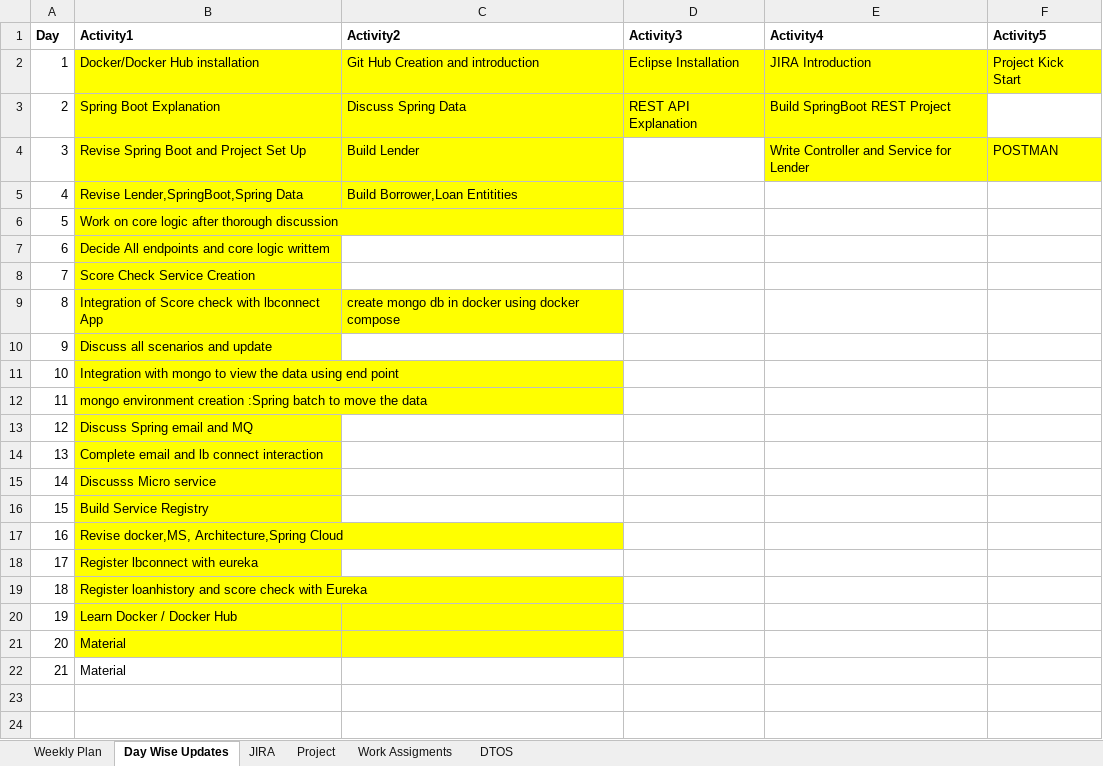
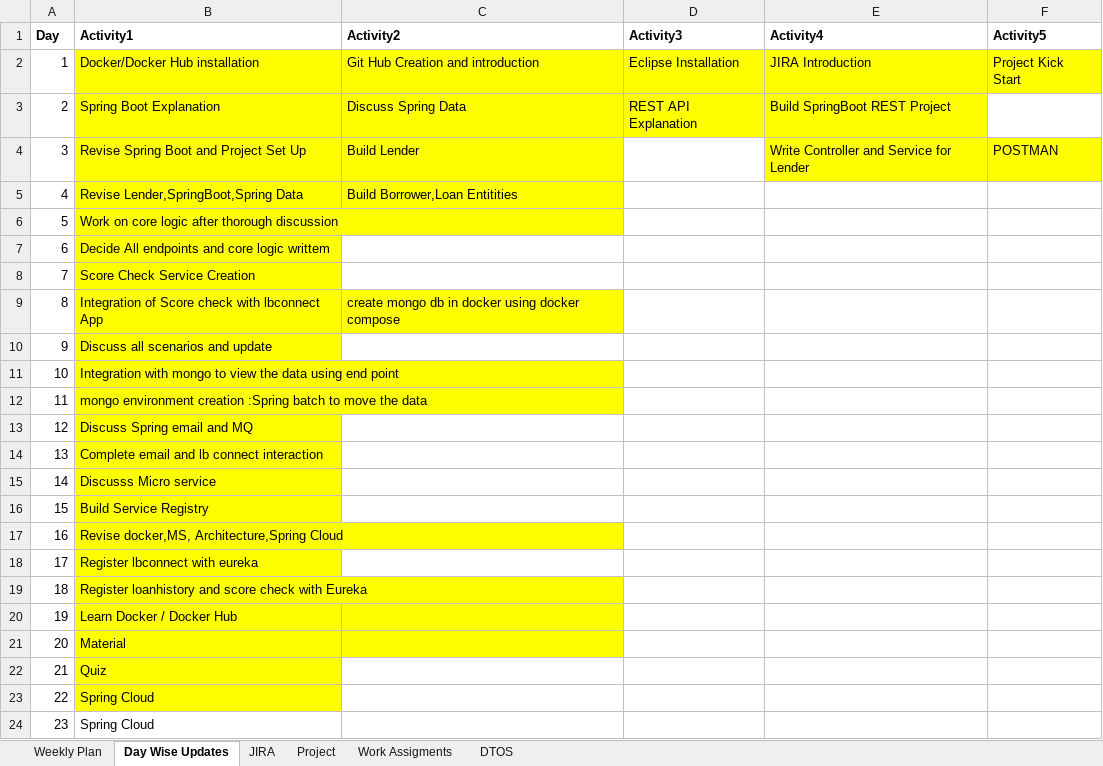
Before and after one commit to king-kaii/colts, an Excel workbook: lbconnect/Planning_file.xlsx, sheet Day Wise Updates, drawn as a sheet; values as stored, in another font and other column widths than the file's, no borders; the diff names each change by its address in the sheet, - before the commit and + after, or states it on an @@ line.

Commit message:
SpringCloud

```diff
--- a/lbconnect/Planning_file.xlsx (sheet Day Wise Updates)
+++ b/lbconnect/Planning_file.xlsx (sheet Day Wise Updates)
-B22 (Activity1): Material
+B22 (Activity1): Quiz
-B22 fill: none
+B22 fill: #FFFF00
+row 23: 22 | Spring Cloud
+row 24: 23 | Spring Cloud
```
Also changed, not shown: sheet Work Assigments, sheet JIRA, 14 other files.
